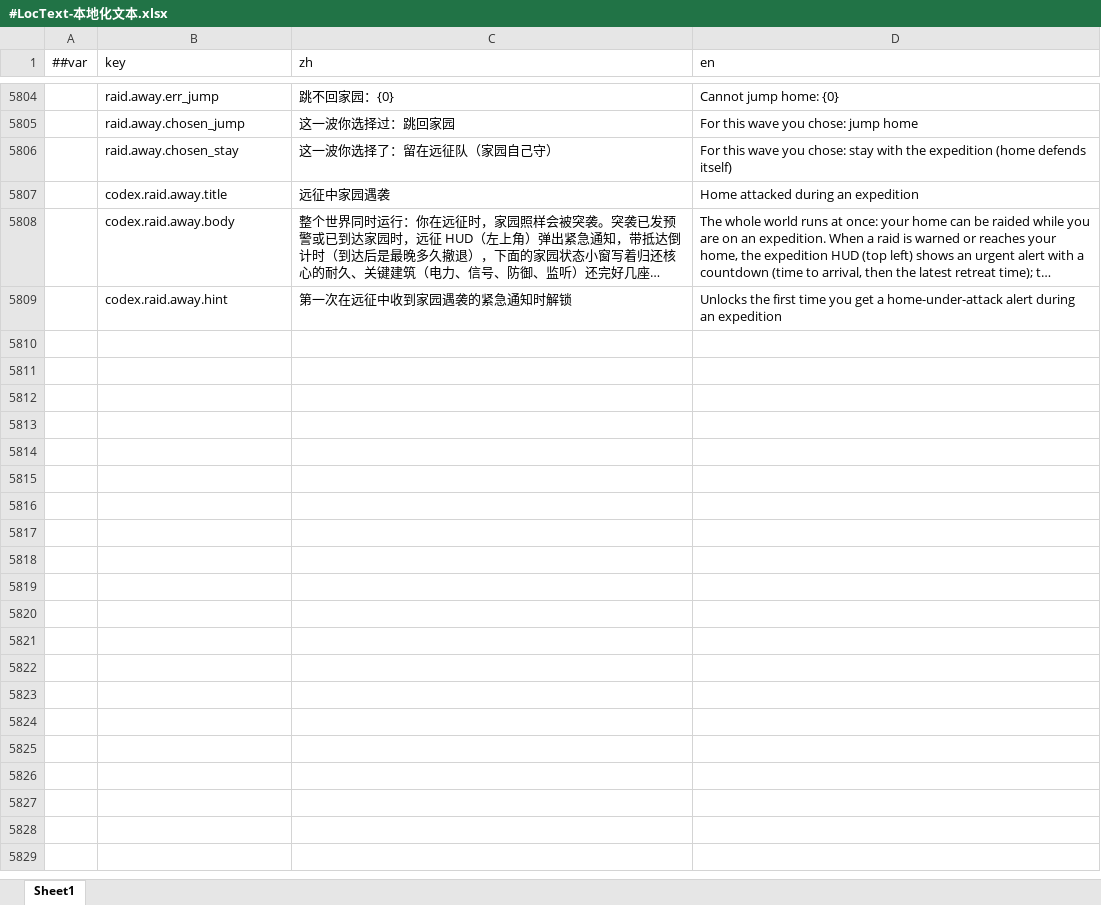
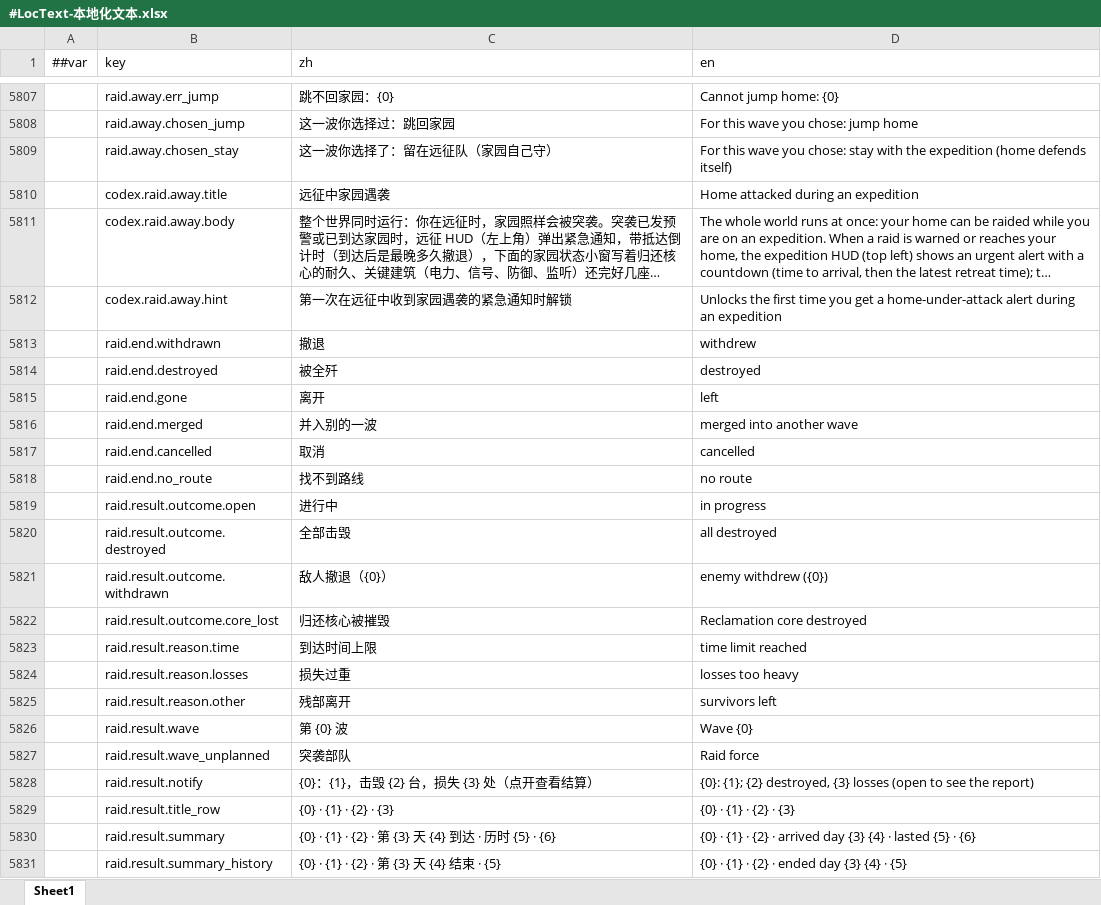
Before and after one commit to silencebin1993/TEngine, an Excel workbook: Configs/GameConfig/Datas/fg/#LocText-本地化文本.xlsx, sheet Sheet1, drawn as a sheet; only a part is shown, gaps mark what is left out; long unchanged cells end in …; values as stored, in another font and other column widths than the file's, no borders; the diff covers the shown part only; the diff names each change by its address in the sheet, - before the commit and + after, or states it on an @@ line.

```diff
--- a/Configs/GameConfig/Datas/fg/#LocText-本地化文本.xlsx (sheet Sheet1)
+++ b/Configs/GameConfig/Datas/fg/#LocText-本地化文本.xlsx (sheet Sheet1)
+row 5813:  | raid.end.withdrawn | 撤退 | withdrew
+row 5814:  | raid.end.destroyed | 被全歼 | destroyed
+row 5815:  | raid.end.gone | 离开 | left
+row 5816:  | raid.end.merged | 并入别的一波 | merged into another wave
+row 5817:  | raid.end.cancelled | 取消 | cancelled
+row 5818:  | raid.end.no_route | 找不到路线 | no route
+row 5819:  | raid.result.outcome.open | 进行中 | in progress
+row 5820:  | raid.result.outcome.destroyed | 全部击毁 | all destroyed
+row 5821:  | raid.result.outcome.withdrawn | 敌人撤退（{0}） | enemy withdrew ({0})
+row 5822:  | raid.result.outcome.core_lost | 归还核心被摧毁 | Reclamation core destroyed
+row 5823:  | raid.result.reason.time | 到达时间上限 | time limit reached
+row 5824:  | raid.result.reason.losses | 损失过重 | losses too heavy
+row 5825:  | raid.result.reason.other | 残部离开 | survivors left
+row 5826:  | raid.result.wave | 第 {0} 波 | Wave {0}
+row 5827:  | raid.result.wave_unplanned | 突袭部队 | Raid force
+row 5828:  | raid.result.notify | {0}：{1}，击毁 {2} 台，损失 {3} 处（点开查看结算） | {0}: {1}; {2} destroyed, {3} losses (open to see the report)
+row 5829:  | raid.result.title_row | {0} · {1} · {2} · {3} | {0} · {1} · {2} · {3}
+row 5830:  | raid.result.summary | {0} · {1} · {2} · 第 {3} 天 {4} 到达 · 历时 {5} · {6} | {0} · {1} · {2} · arrived day {3} {4} · lasted {5} · {6}
+row 5831:  | raid.result.summary_history | {0} · {1} · {2} · 第 {3} 天 {4} 结束 · {5} | {0} · {1} · {2} · ended day {3} {4} · {5}
```
Also changed, not shown: 86 added rows elsewhere in this sheet, Configs/GameConfig/Datas/fg/#CodexEntry-机制图鉴条目.xlsx, Configs/GameConfig/Datas/fg/#HomeTuning-家园与格网调参.xlsx, 50 other files.
